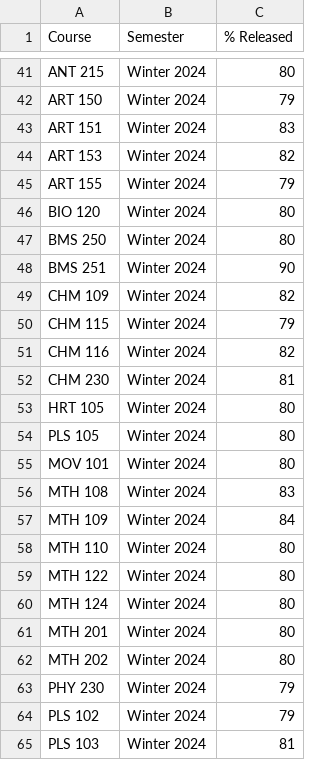
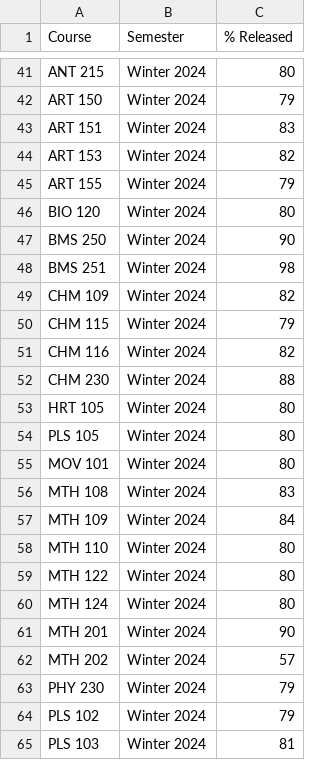
Before and after one commit to davidaustinm/advising, a CSV file: render/caps.csv, drawn as a sheet; only a part is shown, gaps mark what is left out; the diff covers the shown part only.

```diff
--- a/render/caps.csv
+++ b/render/caps.csv
@@ -46,4 +46,4 @@ ART 155,Winter 2024,79
 BIO 120,Winter 2024,80
-BMS 250,Winter 2024,80
-BMS 251,Winter 2024,90
+BMS 250,Winter 2024,90
+BMS 251,Winter 2024,98
 CHM 109,Winter 2024,82
@@ -51,3 +51,3 @@ CHM 115,Winter 2024,79
 CHM 116,Winter 2024,82
-CHM 230,Winter 2024,81
+CHM 230,Winter 2024,88
 HRT 105,Winter 2024,80
@@ -60,4 +60,4 @@ MTH 122,Winter 2024,80
 MTH 124,Winter 2024,80
-MTH 201,Winter 2024,80
-MTH 202,Winter 2024,80
+MTH 201,Winter 2024,90
+MTH 202,Winter 2024,57
 PHY 230,Winter 2024,79
```
Also changed, not shown: 11 edited cells elsewhere in this file, render/attendance.csv, render/weekly_enrollment.csv.
